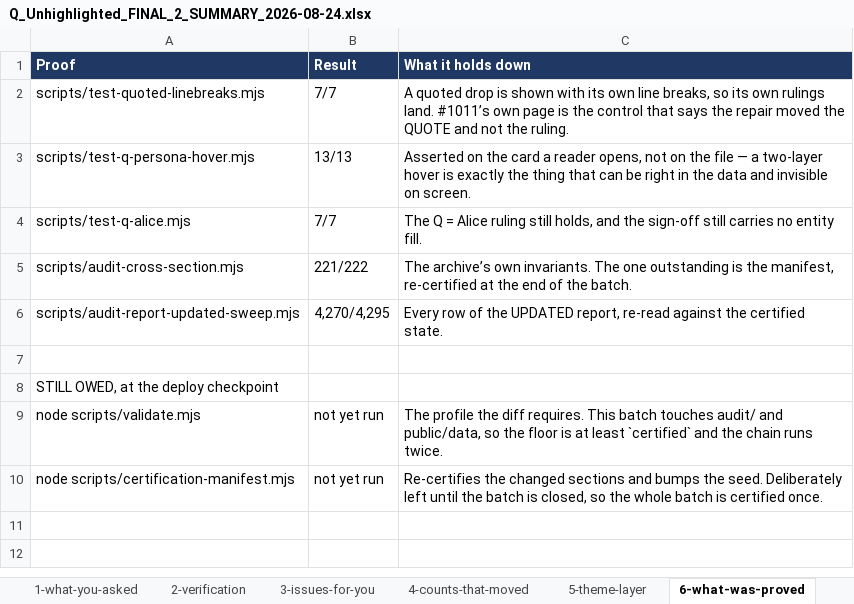
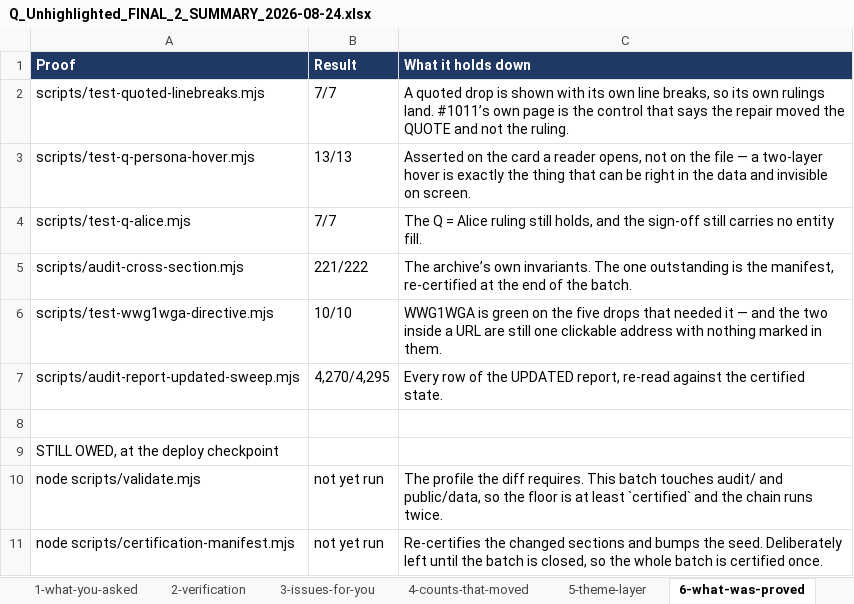
Before and after one commit to kck321/q-archive-app, an Excel workbook: audit/unhighlighted-sentences/Q_Unhighlighted_FINAL_2_SUMMARY_2026-08-24.xlsx, sheet 6-what-was-proved, drawn as a sheet; values as stored, in another font and other column widths than the file's, no borders; the diff names each change by its address in the sheet, - before the commit and + after, or states it on an @@ line.

```diff
--- a/audit/unhighlighted-sentences/Q_Unhighlighted_FINAL_2_SUMMARY_2026-08-24.xlsx (sheet 6-what-was-proved)
+++ b/audit/unhighlighted-sentences/Q_Unhighlighted_FINAL_2_SUMMARY_2026-08-24.xlsx (sheet 6-what-was-proved)
+row 6: scripts/test-wwg1wga-directive.mjs | 10/10 | WWG1WGA is green on the five drops that needed it — and the two inside a URL are still one clickable address with nothing marked in them.
```
Also changed, not shown: other sheet tabs, 3 other files.
